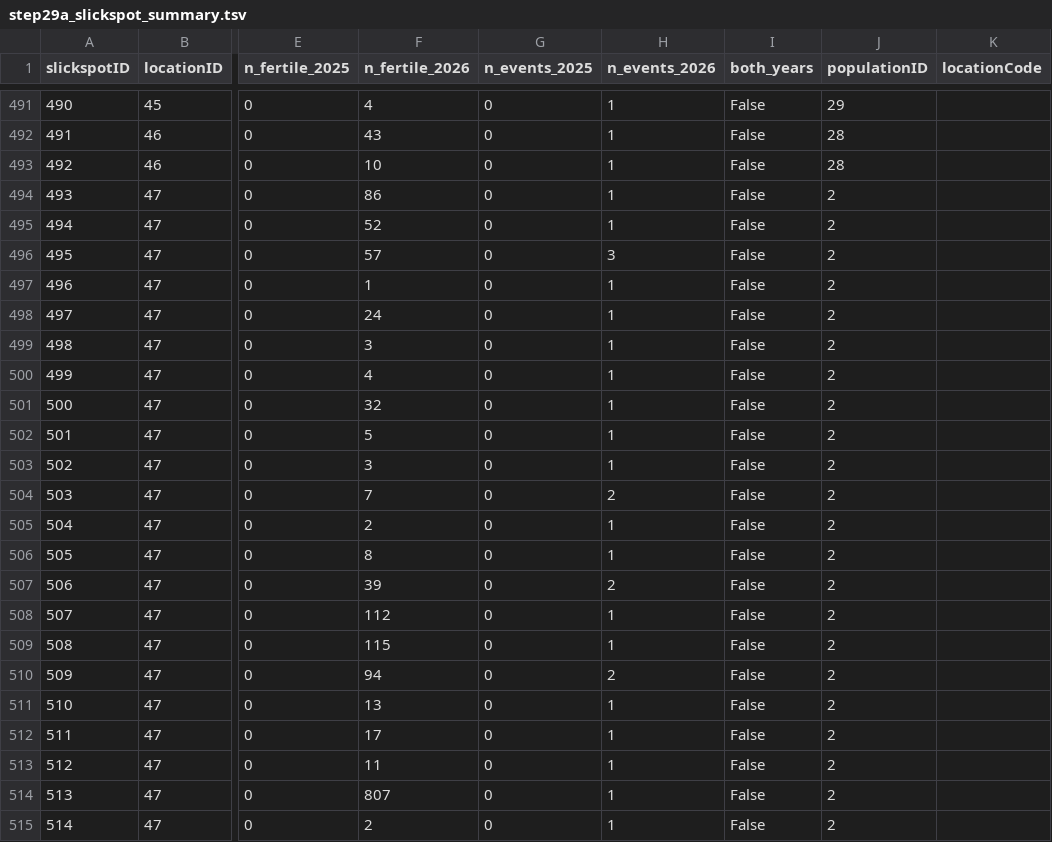
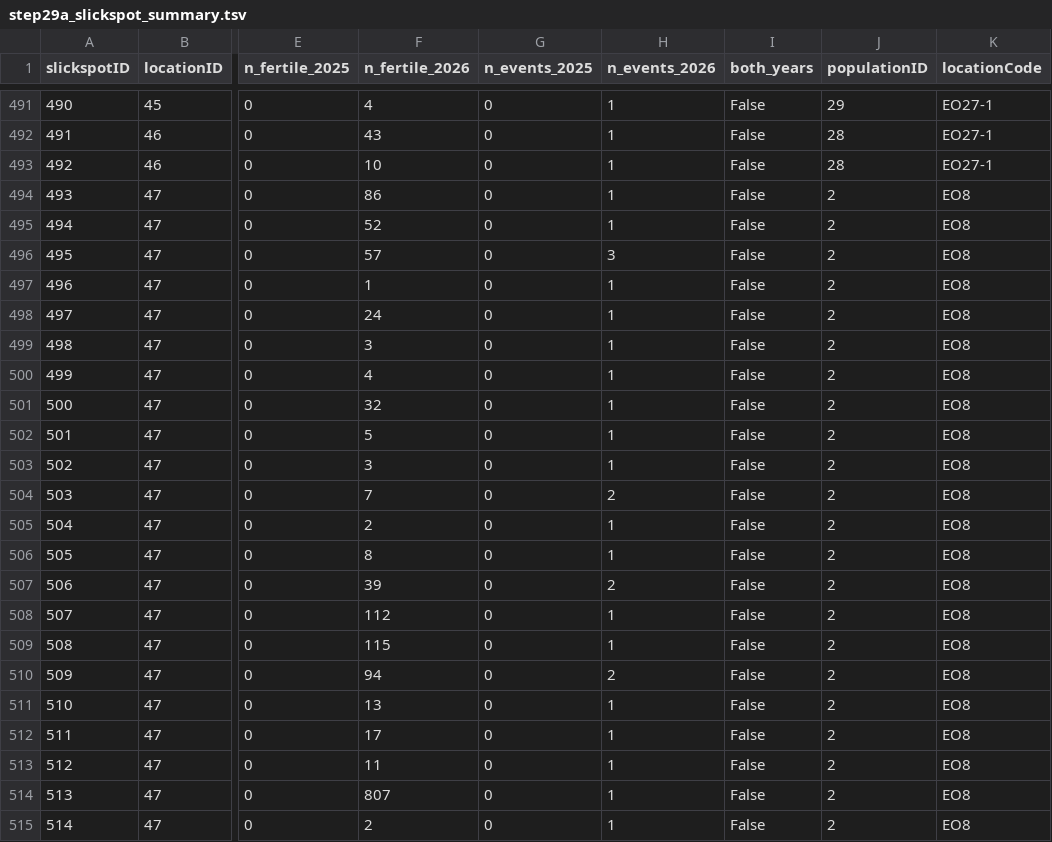
Before and after one commit to svenbuerki/SRK_bioinformatics, a TSV file: tables/Phase5/step29a_slickspot_summary.tsv, drawn as a sheet; only a part is shown, gaps mark what is left out; the diff covers the shown part only; the diff names each change by its address in the sheet, - before the commit and + after, or states it on an @@ line.

```diff
--- a/tables/Phase5/step29a_slickspot_summary.tsv
+++ b/tables/Phase5/step29a_slickspot_summary.tsv
-K491:K493 (locationCode): (empty)
+K491:K493 (locationCode): EO27-1
-K494:K515 (locationCode): (empty)
+K494:K515 (locationCode): EO8
```
Also changed, not shown: 27 edited cells elsewhere in this file, tables/Phase5/step29a_population_crosswalk.tsv, tables/Phase5/step29a_population_summary.tsv, 7 other files.
